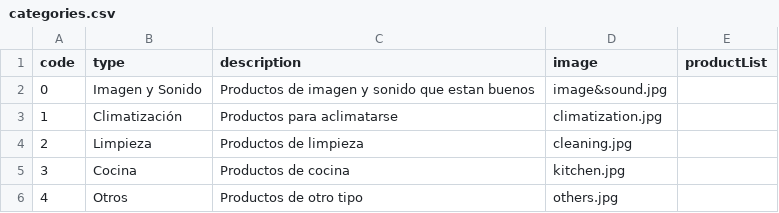
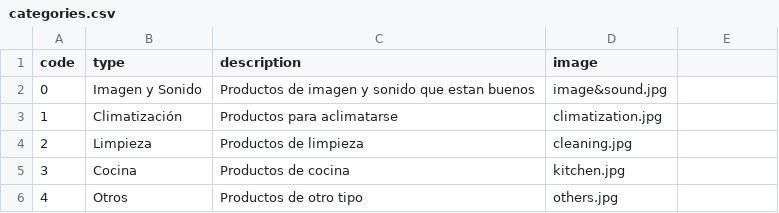
Before and after one commit to mikaela-regalado/ElectroHack-server, a CSV file: seeder/categories.csv, drawn as a sheet.

Commit message:
seeder

```diff
--- a/seeder/categories.csv
+++ b/seeder/categories.csv
@@ -1,2 +1,2 @@
-code, type,  description, image, productList
+code, type,  description, image
 0, "Imagen y Sonido", "Productos de imagen y sonido que estan buenos", "image&sound.jpg"
```
Also changed, not shown: 4 other files.
